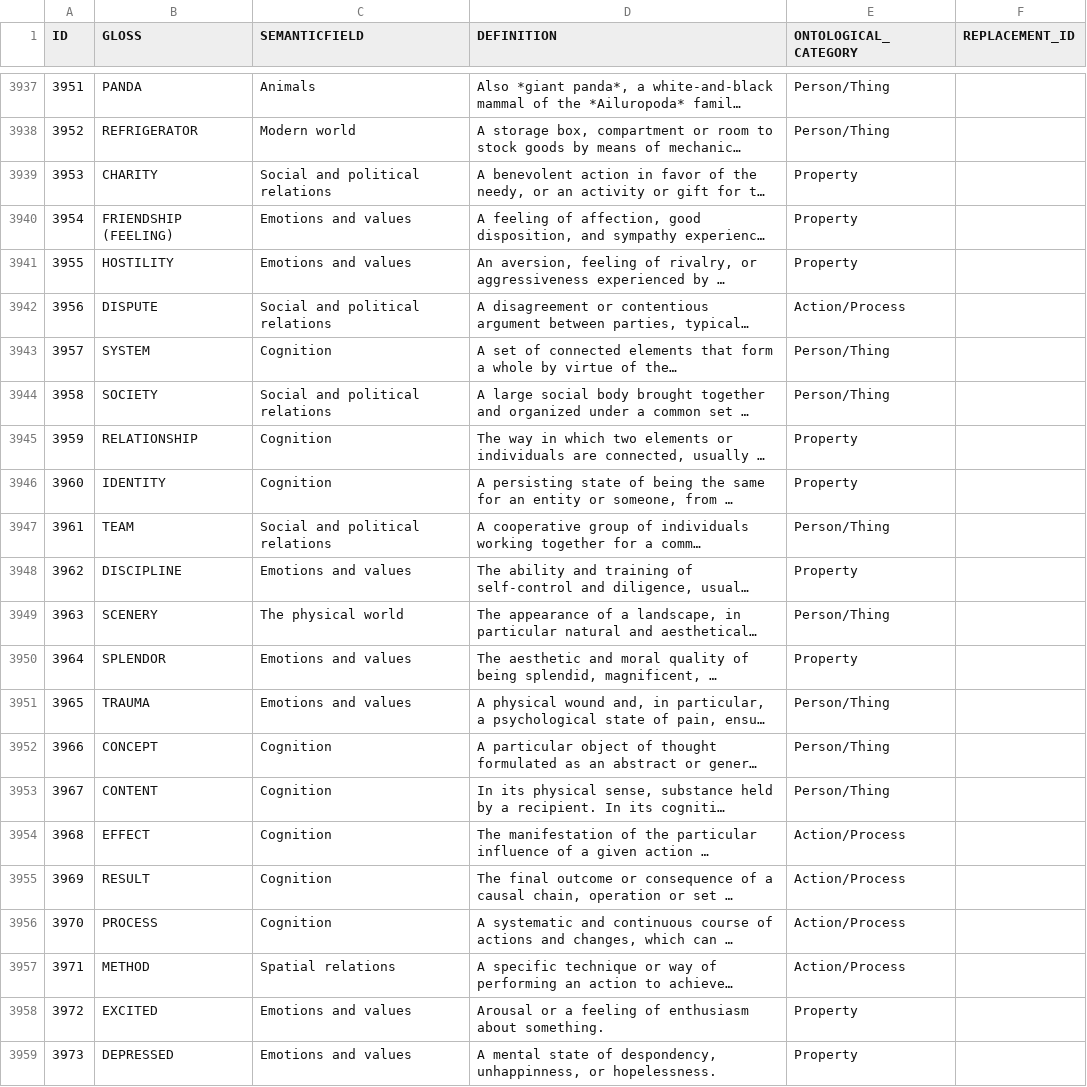
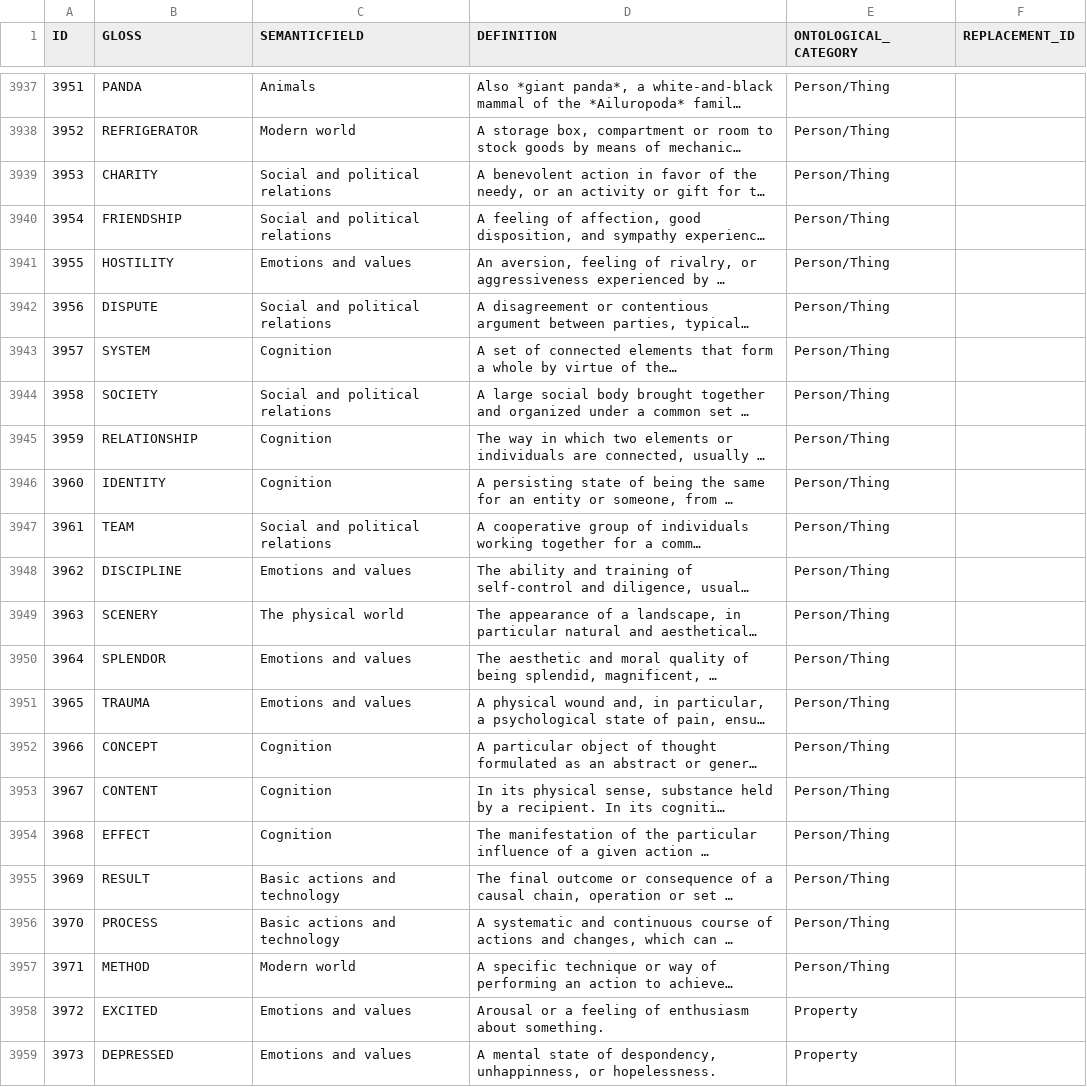
Before and after one commit to concepticon/concepticon-data, a TSV file: concepticondata/concepticon.tsv, drawn as a sheet; only a part is shown, gaps mark what is left out; long unchanged cells end in …; the diff names each change by its address in the sheet, - before the commit and + after, or states it on an @@ line.

Commit message:
Concepts corrected, mappings updated

```diff
--- a/concepticondata/concepticon.tsv
+++ b/concepticondata/concepticon.tsv
-E3939:E3941 (ONTOLOGICAL_CATEGORY): Property
+E3939:E3941 (ONTOLOGICAL_CATEGORY): Person/Thing
-B3940 (GLOSS): FRIENDSHIP (FEELING)
+B3940 (GLOSS): FRIENDSHIP
-C3940 (SEMANTICFIELD): Emotions and values
+C3940 (SEMANTICFIELD): Social and political relations
-E3942 (ONTOLOGICAL_CATEGORY): Action/Process
+E3942 (ONTOLOGICAL_CATEGORY): Person/Thing
-E3945:E3946 (ONTOLOGICAL_CATEGORY): Property
+E3945:E3946 (ONTOLOGICAL_CATEGORY): Person/Thing
-E3948 (ONTOLOGICAL_CATEGORY): Property
+E3948 (ONTOLOGICAL_CATEGORY): Person/Thing
-E3950 (ONTOLOGICAL_CATEGORY): Property
+E3950 (ONTOLOGICAL_CATEGORY): Person/Thing
-E3954:E3957 (ONTOLOGICAL_CATEGORY): Action/Process
+E3954:E3957 (ONTOLOGICAL_CATEGORY): Person/Thing
-C3955:C3956 (SEMANTICFIELD): Cognition
+C3955:C3956 (SEMANTICFIELD): Basic actions and technology
-C3957 (SEMANTICFIELD): Spatial relations
+C3957 (SEMANTICFIELD): Modern world
```
Also changed, not shown: concepticondata/conceptlists/Blomberg-2020-160.tsv, concepticondata/conceptlists/Goz-2017-600.tsv, 5 other files.
